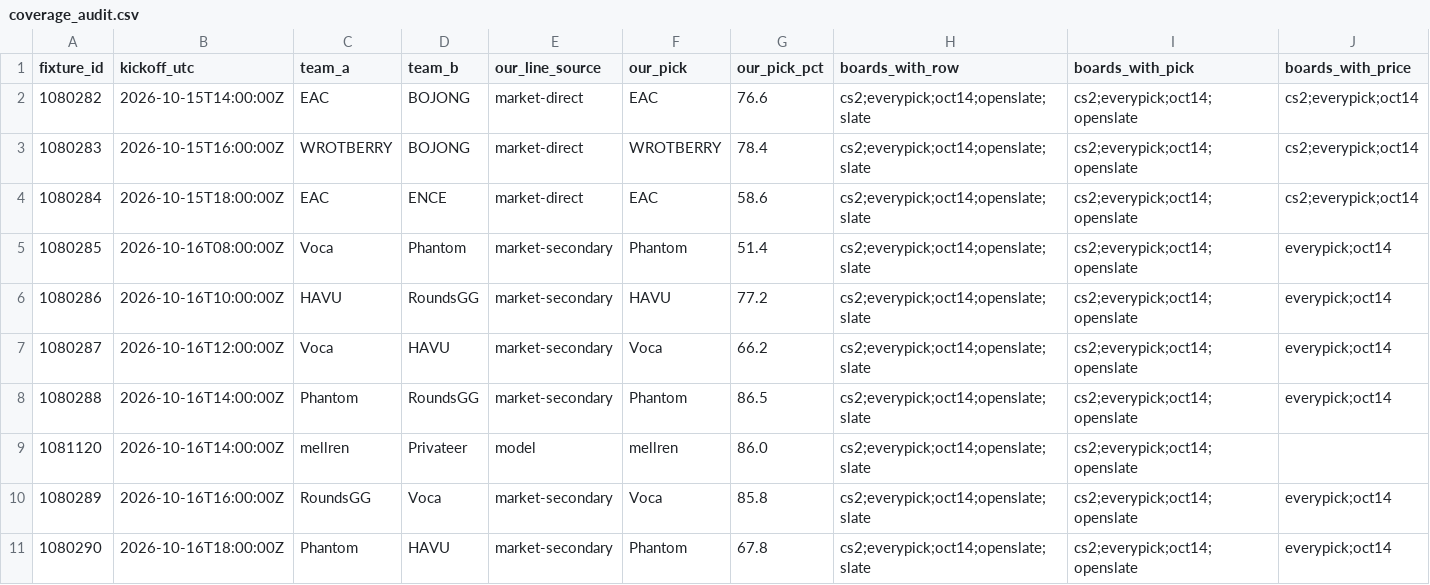
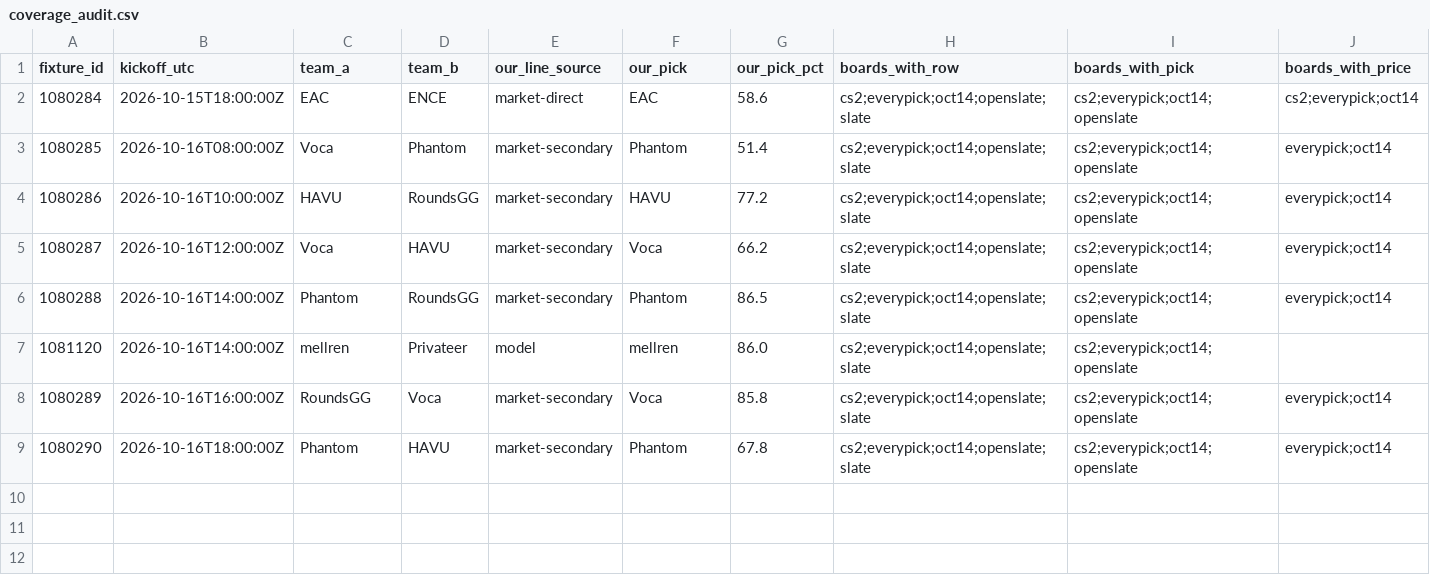
Before and after one commit to buffedlizard55-lab/MaltaProj1, a CSV file: exec/data/coverage_audit.csv, drawn as a sheet; only a part is shown; rows hold the shown columns only; the diff names each change by its address in the sheet, - before the commit and + after, or states it on an @@ line.

Commit message:
exec(3b5e3fea): rebuild executive summary from run 38777001973

```diff
--- a/exec/data/coverage_audit.csv
+++ b/exec/data/coverage_audit.csv
-row 2: 1080282 | 2026-10-15T14:00:00Z | EAC | BOJONG | market-direct | EAC | 76.6 | cs2;everypick;oct14;openslate;slate | cs2;everypick;oct14;openslate | cs2;everypick;oct14
-row 3: 1080283 | 2026-10-15T16:00:00Z | WROTBERRY | BOJONG | market-direct | WROTBERRY | 78.4 | cs2;everypick;oct14;openslate;slate | cs2;everypick;oct14;openslate | cs2;everypick;oct14
```
Also changed, not shown: exec/data/picks.csv, 17 other files.
